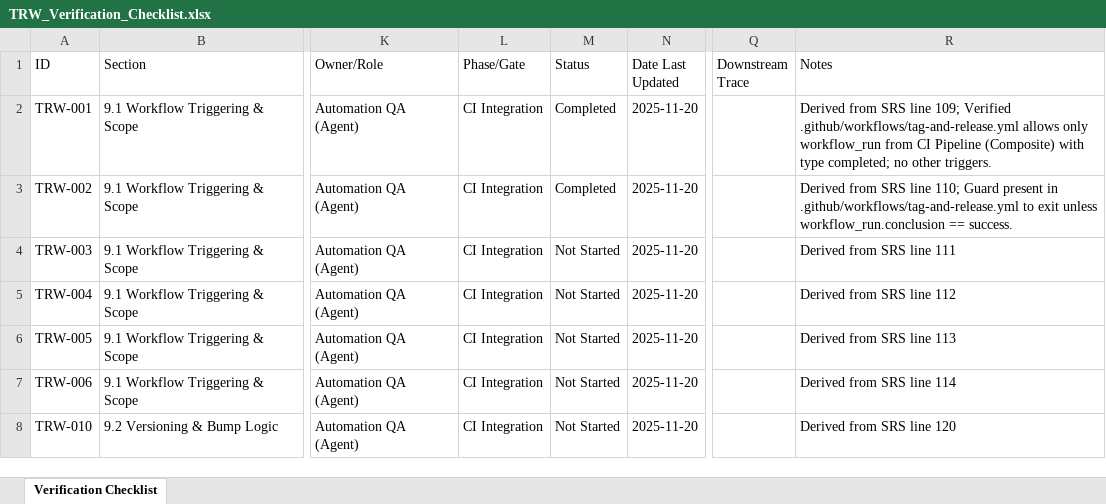
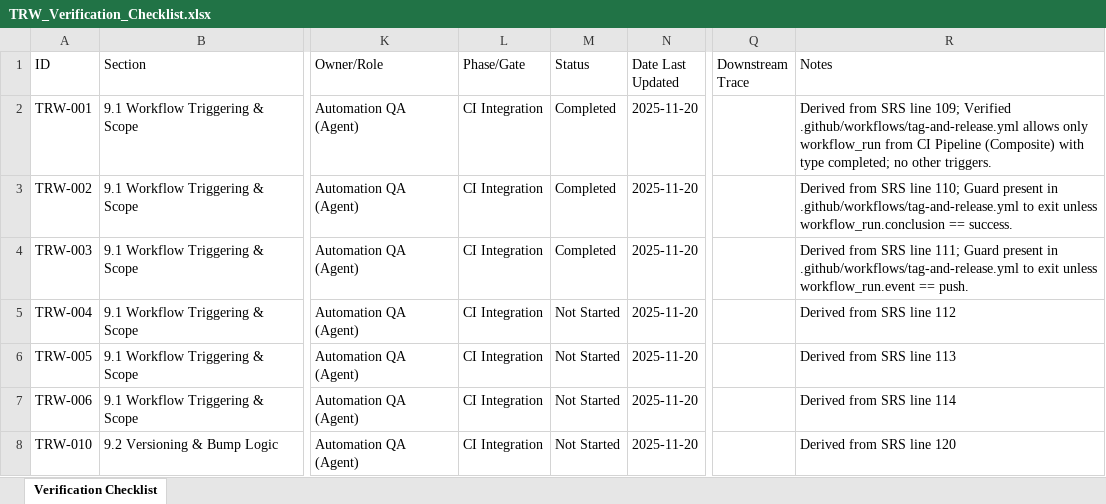
Before and after one commit to LabVIEW-Community-CI-CD/labview-icon-editor-sandbox, an Excel workbook: docs/requirements/TRW_Verification_Checklist.xlsx, sheet Verification Checklist, drawn as a sheet; only a part is shown, gaps mark what is left out; values as stored, in another font and other column widths than the file's, no borders; the diff names each change by its address in the sheet, - before the commit and + after, or states it on an @@ line.

```diff
--- a/docs/requirements/TRW_Verification_Checklist.xlsx (sheet Verification Checklist)
+++ b/docs/requirements/TRW_Verification_Checklist.xlsx (sheet Verification Checklist)
-M4 (Status): Not Started
+M4 (Status): Completed
-R4 (Notes): …SRS line 111
+R4 (Notes): …SRS line 111; Guard present in .github/workflows/tag-and-release.yml to exit unless workflow_run.event == push.
```
Also changed, not shown: 2 other files.
